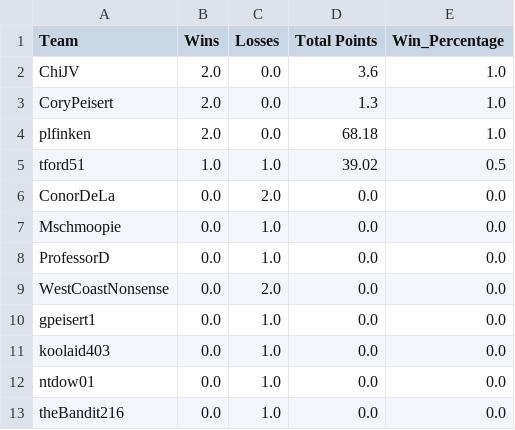
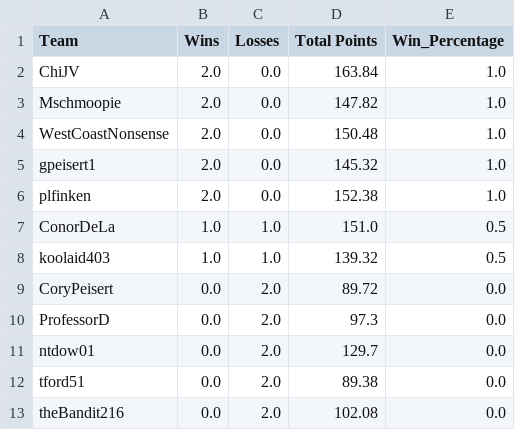
Before and after one commit to MLDERES/LegendsOfGridiron, a CSV file: data/standings/league_MainLeague.csv, drawn as a sheet.

```diff
--- a/data/standings/league_MainLeague.csv
+++ b/data/standings/league_MainLeague.csv
@@ -1,13 +1,13 @@
 Team,Wins,Losses,Total Points,Win_Percentage
-ChiJV,2.0,0.0,3.6,1.0
-CoryPeisert,2.0,0.0,1.3,1.0
-plfinken,2.0,0.0,68.18,1.0
-tford51,1.0,1.0,39.02,0.5
-ConorDeLa,0.0,2.0,0.0,0.0
-Mschmoopie,0.0,1.0,0.0,0.0
-ProfessorD,0.0,1.0,0.0,0.0
-WestCoastNonsense,0.0,2.0,0.0,0.0
-gpeisert1,0.0,1.0,0.0,0.0
-koolaid403,0.0,1.0,0.0,0.0
-ntdow01,0.0,1.0,0.0,0.0
-theBandit216,0.0,1.0,0.0,0.0
+ChiJV,2.0,0.0,163.84,1.0
+Mschmoopie,2.0,0.0,147.82,1.0
+WestCoastNonsense,2.0,0.0,150.48,1.0
+gpeisert1,2.0,0.0,145.32,1.0
+plfinken,2.0,0.0,152.38,1.0
+ConorDeLa,1.0,1.0,151.0,0.5
+koolaid403,1.0,1.0,139.32,0.5
+CoryPeisert,0.0,2.0,89.72,0.0
+ProfessorD,0.0,2.0,97.3,0.0
+ntdow01,0.0,2.0,129.7,0.0
+tford51,0.0,2.0,89.38,0.0
+theBandit216,0.0,2.0,102.08,0.0
```
Also changed, not shown: data/league_outcomes.csv, data/standings/league_BB4.csv, 8 other files.
